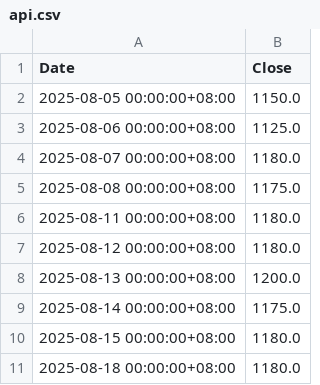
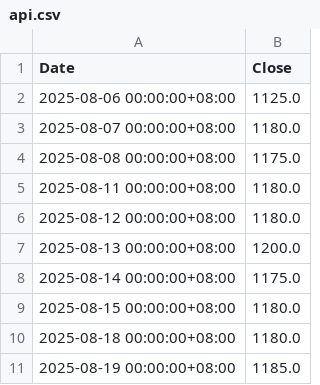
Before and after one commit to tigerkuo/CS381-python, a CSV file: api.csv, drawn as a sheet.

```diff
--- a/api.csv
+++ b/api.csv
@@ -1,3 +1,2 @@
 Date,Close
-2025-08-05 00:00:00+08:00,1150.0
 2025-08-06 00:00:00+08:00,1125.0
@@ -11 +10,2 @@
 2025-08-18 00:00:00+08:00,1180.0
+2025-08-19 00:00:00+08:00,1185.0
```
